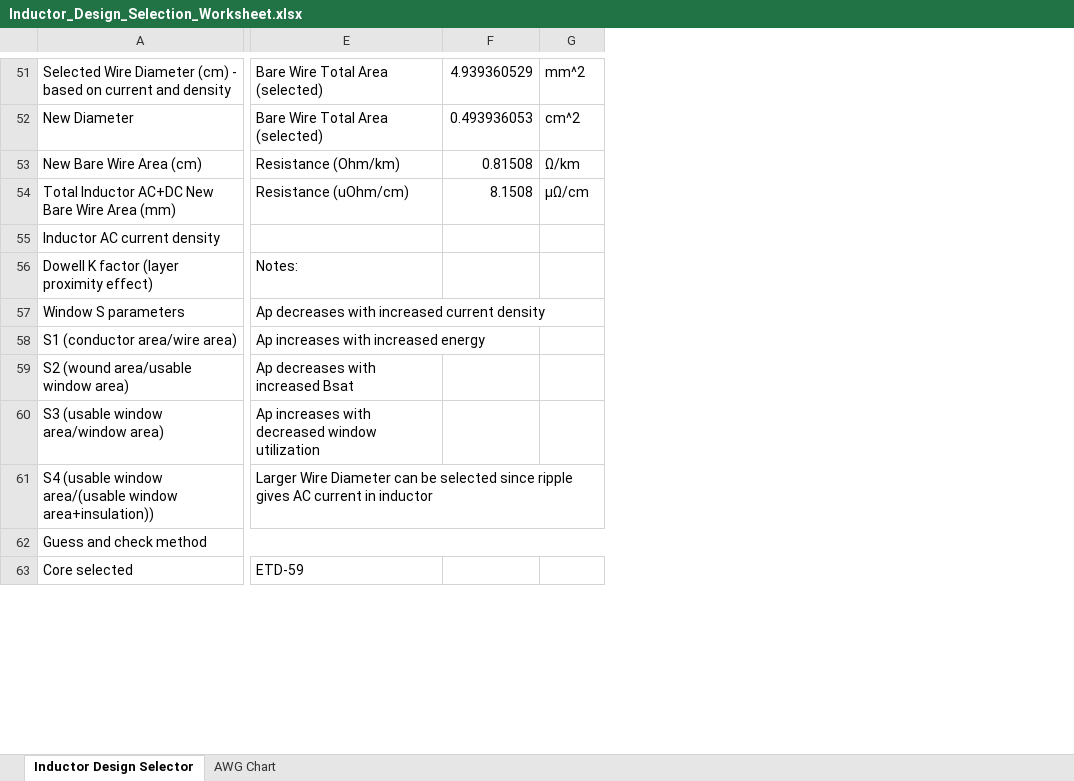
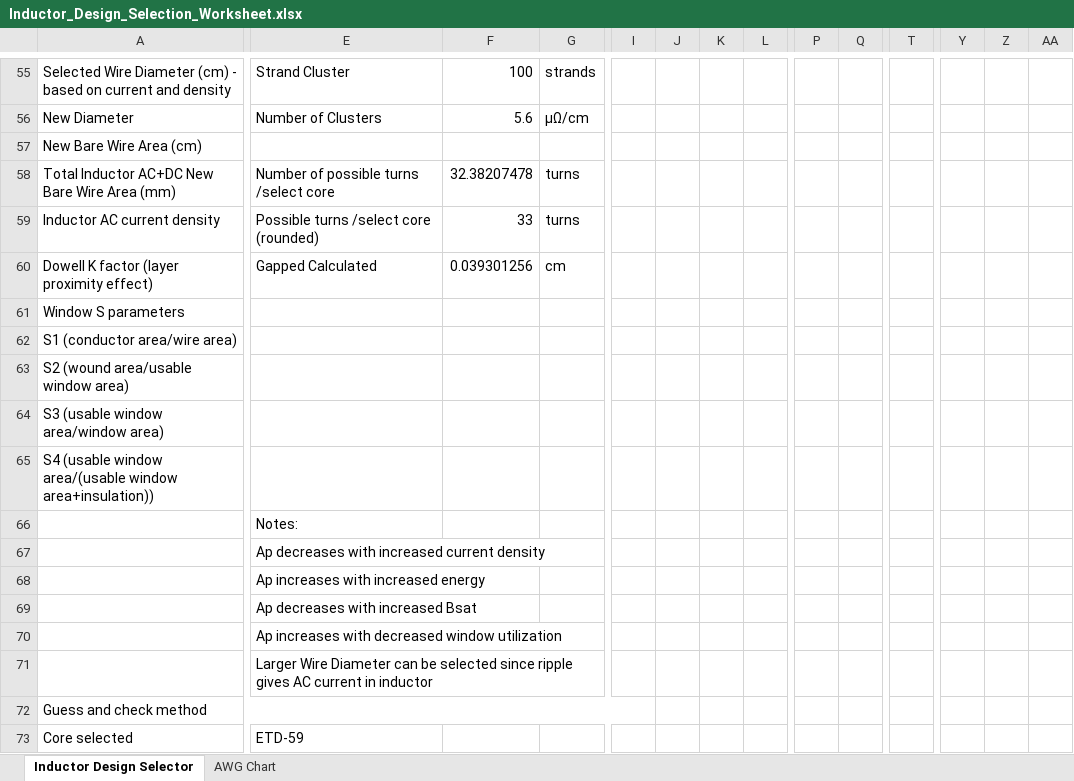
Before and after one commit to scottmmcelroy/inductor_design, an Excel workbook: Inductor_Design_Selection_Worksheet.xlsx, sheet Inductor Design Selector, drawn as a sheet; only a part is shown, gaps mark what is left out; values as stored, in another font and other column widths than the file's, no cell formats; removed rows and columns are numbered as before the commit, all else as after; rows hold the shown columns only; the diff covers the shown part only; the diff names each change by its address in the sheet, - before the commit and + after, or states it on an @@ line.

Commit message:
added more turn and gap calcs

```diff
--- a/Inductor_Design_Selection_Worksheet.xlsx (sheet Inductor Design Selector)
+++ b/Inductor_Design_Selection_Worksheet.xlsx (sheet Inductor Design Selector)
+column I, empty
+column J, empty
+column K, empty
+column L, empty
+column P, empty
+column Q, empty
+column T, empty
+column Y, empty
+column Z, empty
+column AA, empty
-E55: Bare Wire Total Area (selected)
+E55: Strand Cluster
-F55: 4.939360529
+F55: 100
-G55: mm^2
+G55: strands
-E56: Bare Wire Total Area (selected)
+E56: Number of Clusters
-F56: 0.493936053
+F56: 5.6
-G56: cm^2
+G56: µΩ/cm
-E57: Resistance (Ohm/km)
+E57: (empty)
-F57: 0.81508
+F57: (empty)
-G57: Ω/km
+G57: (empty)
-E58: Resistance (uOhm/cm)
+E58: Number of possible turns /select core
-F58: 8.1508
+F58: 32.38207478
-G58: µΩ/cm
+G58: turns
-E59: (empty)
+E59: Possible turns /select core (rounded)
-F59: (empty)
+F59: 33
-G59: (empty)
+G59: turns
-E60: Notes:
+E60: Gapped Calculated
-F60: (empty)
+F60: 0.039301256
-G60: (empty)
+G60: cm
-E61: Ap decreases with increased current density
+E61: (empty)
-E62: Ap increases with increased energy
+E62: (empty)
-E63: Ap decreases with increased Bsat
+E63: (empty)
-E64: Ap increases with decreased window utilization
+E64: (empty)
-E65: Larger Wire Diameter can be selected since ripple gives AC current in inductor
+E65: (empty)
+row 66:  | Notes:
+row 67:  | Ap decreases with increased current density
+row 68:  | Ap increases with increased energy
+row 69:  | Ap decreases with increased Bsat
+row 70:  | Ap increases with decreased window utilization
+row 71:  | Larger Wire Diameter can be selected since ripple gives AC current in inductor
-A62:I62 merged
+A72:I72 merged
```
Also changed, not shown: 6 added rows, 2 removed rows, 20 added columns, 120 edited cells and merged cells elsewhere in this sheet, cell formats, formulas that keep their value.
